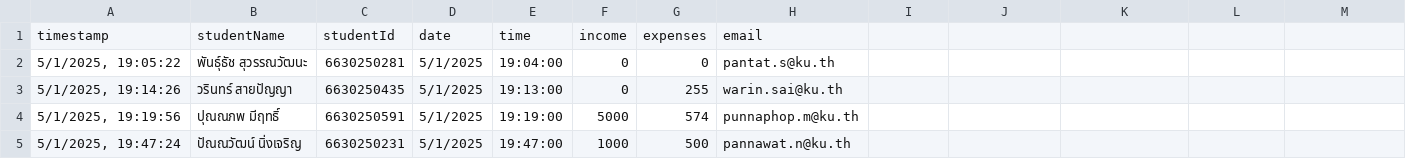
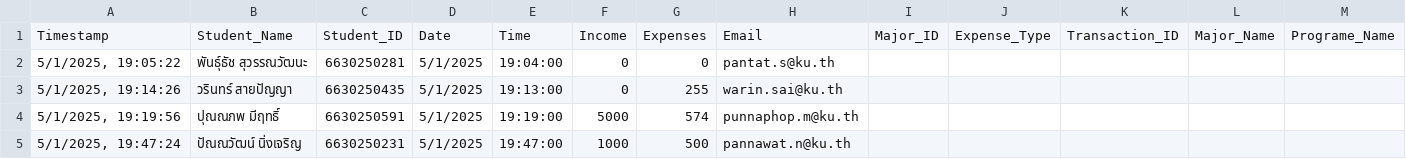
Before and after one commit to WarinCode/database-project, a CSV file: db/data/data.csv, drawn as a sheet; only a part is shown; removed rows and columns are numbered as before the commit, all else as after; the diff names each change by its address in the sheet, - before the commit and + after, or states it on an @@ line.

```diff
--- a/db/data/data.csv
+++ b/db/data/data.csv
-row 1: timestamp | studentName | studentId | date | time | income | expenses | email
+row 1: Timestamp | Student_Name | Student_ID | Date | Time | Income | Expenses | Email | Major_ID | Expense_Type | Transaction_ID | Major_Name | Programe_Name
```
Also changed, not shown: 13 other files.
